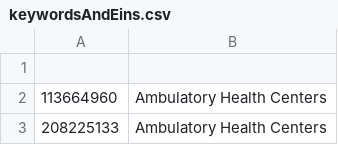
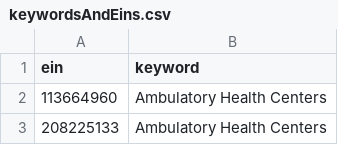
Before and after one commit to nartc/stl-healh-equity-hack, a CSV file: keywordsAndEins.csv, drawn as a sheet; only a part is shown; the diff names each change by its address in the sheet, - before the commit and + after, or states it on an @@ line.

```diff
--- a/keywordsAndEins.csv
+++ b/keywordsAndEins.csv
-row 1: (empty)
+row 1: ein | keyword
```
Also changed, not shown: 1 other file.
